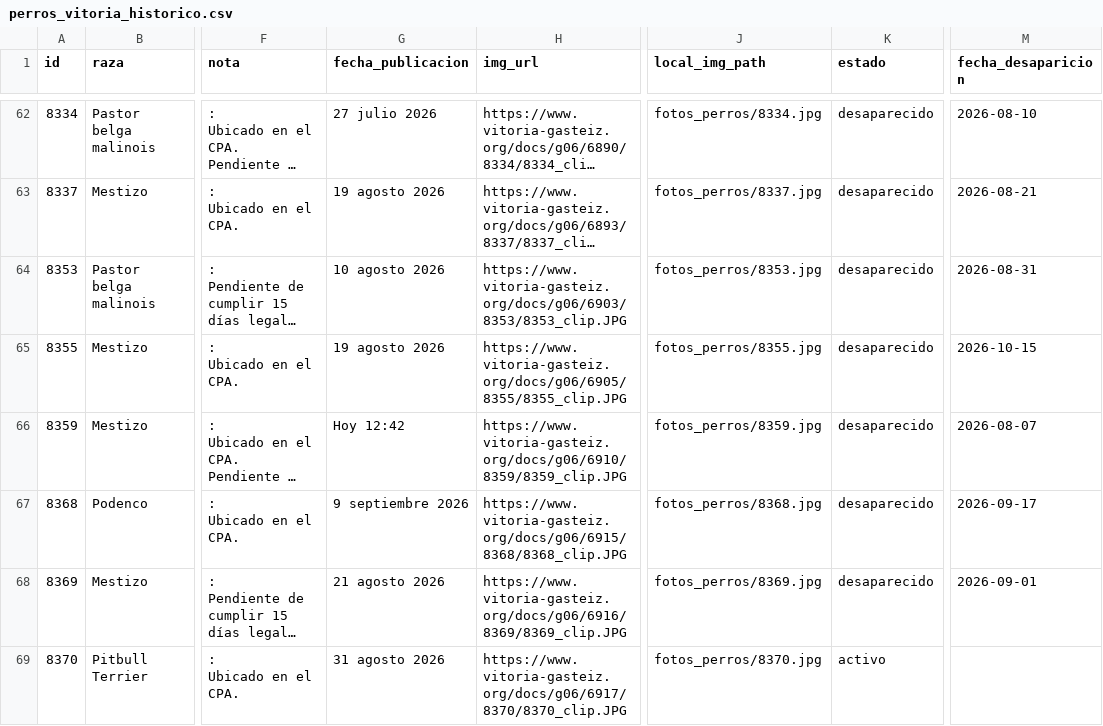
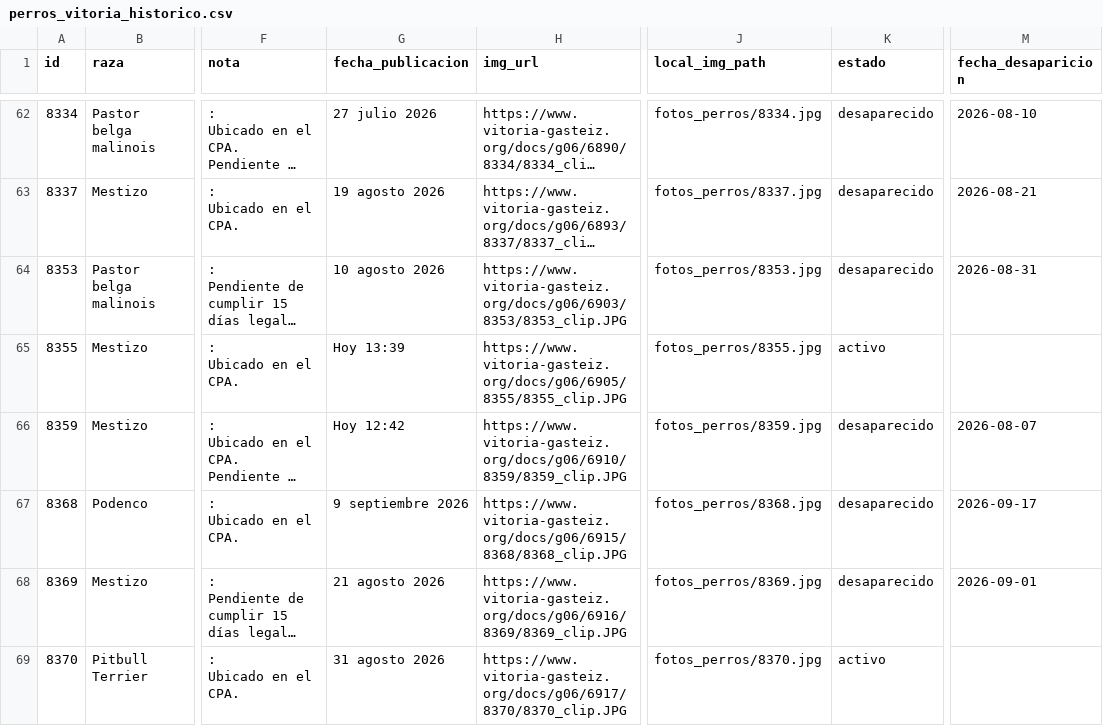
Before and after one commit to eortas/perros-gasteiz, a CSV file: perros_vitoria_historico.csv, drawn as a sheet; only a part is shown, gaps mark what is left out; long unchanged cells end in …; the diff names each change by its address in the sheet, - before the commit and + after, or states it on an @@ line.

```diff
--- a/perros_vitoria_historico.csv
+++ b/perros_vitoria_historico.csv
-G65 (fecha_publicacion): 19 agosto 2026
+G65 (fecha_publicacion): Hoy 13:39
-K65 (estado): desaparecido
+K65 (estado): activo
-M65 (fecha_desaparicion): 2026-10-15
+M65 (fecha_desaparicion): (empty)
```
